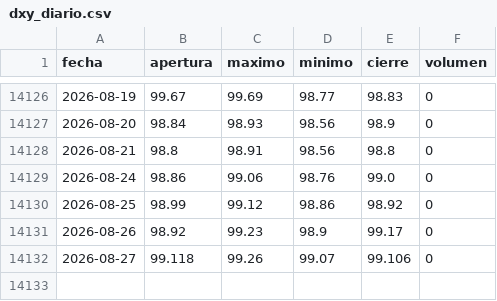
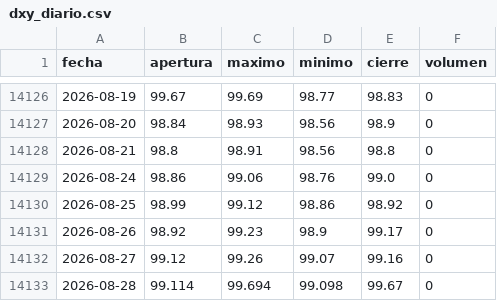
Before and after one commit to joaquimaro/analisis-fundamental-oro, a CSV file: dxy_diario.csv, drawn as a sheet; only a part is shown, gaps mark what is left out.

```diff
--- a/dxy_diario.csv
+++ b/dxy_diario.csv
@@ -14131,2 +14131,3 @@ fecha,apertura,maximo,minimo,cierre,volumen
 2026-08-26,98.92,99.23,98.9,99.17,0
-2026-08-27,99.118,99.26,99.07,99.106,0
+2026-08-27,99.12,99.26,99.07,99.16,0
+2026-08-28,99.114,99.694,99.098,99.67,0
```
Also changed, not shown: dxy_1h.csv, oi_volumen.csv, 3 other files.
